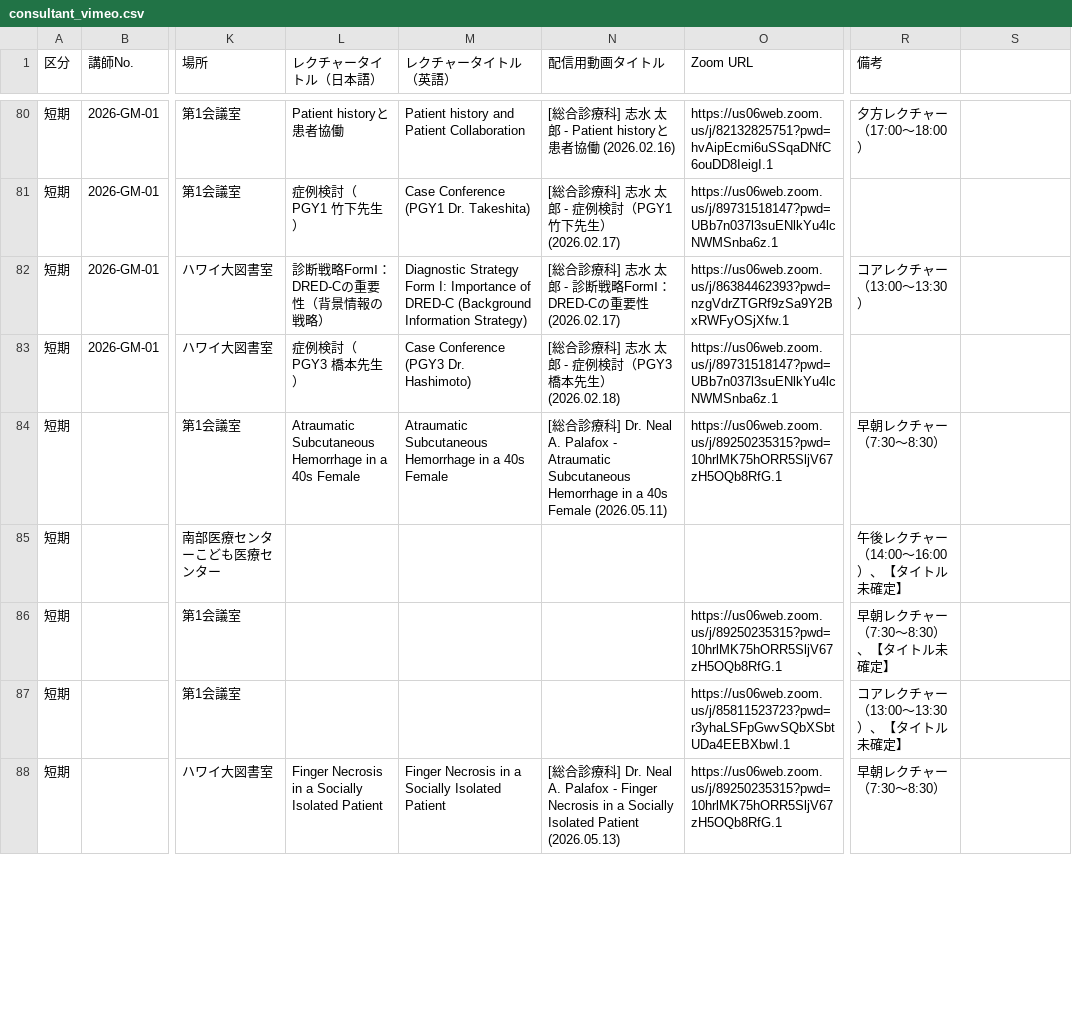
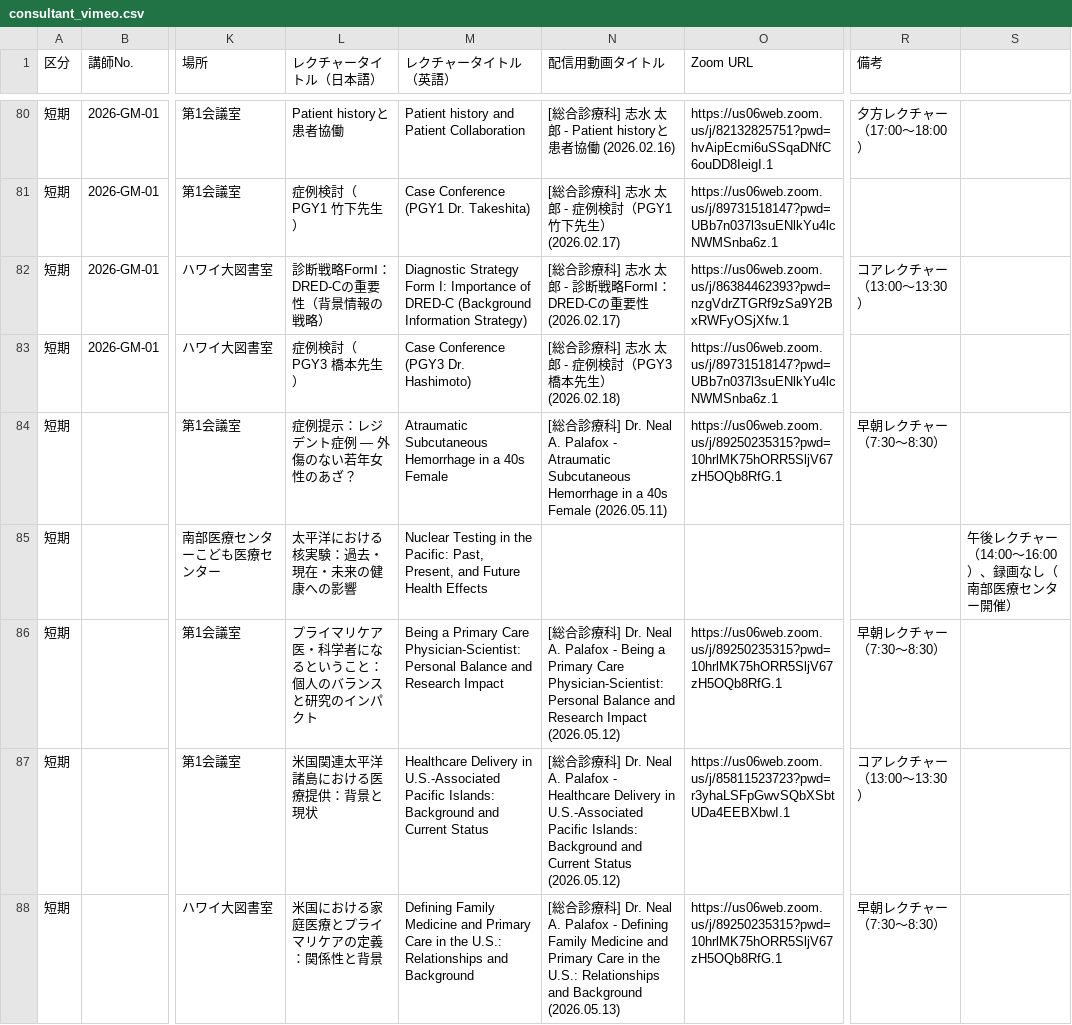
Before and after one commit to Kosoko-Hidefumi/Zoom-to-Vimeo, a CSV file: consultant_vimeo.csv, drawn as a sheet; only a part is shown, gaps mark what is left out; the diff covers the shown part only; the diff names each change by its address in the sheet, - before the commit and + after, or states it on an @@ line.

```diff
--- a/consultant_vimeo.csv
+++ b/consultant_vimeo.csv
-L84 (レクチャータイトル（日本語）): Atraumatic Subcutaneous Hemorrhage in a 40s Female
+L84 (レクチャータイトル（日本語）): 症例提示：レジデント症例 ― 外傷のない若年女性のあざ？
-L85 (レクチャータイトル（日本語）): (empty)
+L85 (レクチャータイトル（日本語）): 太平洋における核実験：過去・現在・未来の健康への影響
-M85 (レクチャータイトル（英語）): (empty)
+M85 (レクチャータイトル（英語）): Nuclear Testing in the Pacific: Past, Present, and Future Health Effects
-R85 (備考): 午後レクチャー（14:00～16:00）、【タイトル未確定】
+R85 (備考): (empty)
-S85: (empty)
+S85: 午後レクチャー（14:00～16:00）、録画なし（南部医療センター開催）
-L86 (レクチャータイトル（日本語）): (empty)
+L86 (レクチャータイトル（日本語）): プライマリケア医・科学者になるということ：個人のバランスと研究のインパクト
-M86 (レクチャータイトル（英語）): (empty)
+M86 (レクチャータイトル（英語）): Being a Primary Care Physician-Scientist: Personal Balance and Research Impact
-N86 (配信用動画タイトル): (empty)
+N86 (配信用動画タイトル): [総合診療科] Dr. Neal A. Palafox - Being a Primary Care Physician-Scientist: Personal Balance and Research Impact (2026.05.12)
-R86 (備考): 早朝レクチャー（7:30～8:30）、【タイトル未確定】
+R86 (備考): 早朝レクチャー（7:30～8:30）
-L87 (レクチャータイトル（日本語）): (empty)
+L87 (レクチャータイトル（日本語）): 米国関連太平洋諸島における医療提供：背景と現状
-M87 (レクチャータイトル（英語）): (empty)
+M87 (レクチャータイトル（英語）): Healthcare Delivery in U.S.-Associated Pacific Islands: Background and Current Status
-N87 (配信用動画タイトル): (empty)
+N87 (配信用動画タイトル): [総合診療科] Dr. Neal A. Palafox - Healthcare Delivery in U.S.-Associated Pacific Islands: Background and Current Status (2026.05.12)
-R87 (備考): コアレクチャー（13:00～13:30）、【タイトル未確定】
+R87 (備考): コアレクチャー（13:00～13:30）
-L88 (レクチャータイトル（日本語）): Finger Necrosis in a Socially Isolated Patient
+L88 (レクチャータイトル（日本語）): 米国における家庭医療とプライマリケアの定義：関係性と背景
-M88 (レクチャータイトル（英語）): Finger Necrosis in a Socially Isolated Patient
+M88 (レクチャータイトル（英語）): Defining Family Medicine and Primary Care in the U.S.: Relationships and Background
-N88 (配信用動画タイトル): …Palafox - Finger Necrosis in a Socially Isolated Patient (2026.05.13)
+N88 (配信用動画タイトル): …Palafox - Defining Family Medicine and Primary Care in the U.S.: Relationships and Background (2026.05.13)
```
Also changed, not shown: 16 edited cells elsewhere in this file, 6 other files.
